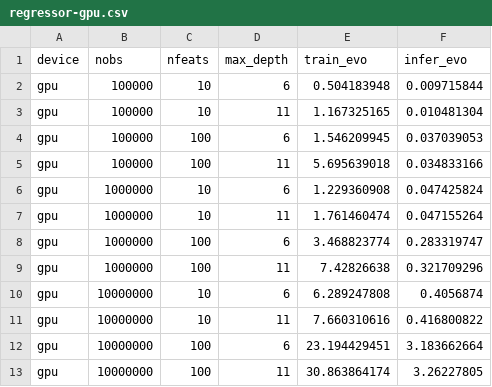
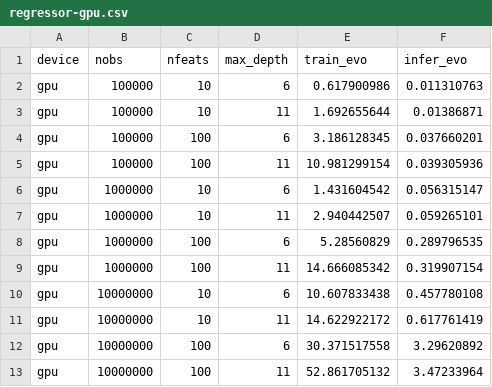
Before and after one commit to Evovest/EvoTrees.jl, a CSV file: benchmarks/results/regressor-gpu.csv, drawn as a sheet.

Commit message:
bench

```diff
--- a/benchmarks/results/regressor-gpu.csv
+++ b/benchmarks/results/regressor-gpu.csv
@@ -1,13 +1,13 @@
 device,nobs,nfeats,max_depth,train_evo,infer_evo
-gpu,100000,10,6,0.504183948,0.009715844
-gpu,100000,10,11,1.167325165,0.010481304
-gpu,100000,100,6,1.546209945,0.037039053
-gpu,100000,100,11,5.695639018,0.034833166
-gpu,1000000,10,6,1.229360908,0.047425824
-gpu,1000000,10,11,1.761460474,0.047155264
-gpu,1000000,100,6,3.468823774,0.283319747
-gpu,1000000,100,11,7.42826638,0.321709296
-gpu,10000000,10,6,6.289247808,0.4056874
-gpu,10000000,10,11,7.660310616,0.416800822
-gpu,10000000,100,6,23.194429451,3.183662664
-gpu,10000000,100,11,30.863864174,3.26227805
+gpu,100000,10,6,0.617900986,0.011310763
+gpu,100000,10,11,1.692655644,0.01386871
+gpu,100000,100,6,3.186128345,0.037660201
+gpu,100000,100,11,10.981299154,0.039305936
+gpu,1000000,10,6,1.431604542,0.056315147
+gpu,1000000,10,11,2.940442507,0.059265101
+gpu,1000000,100,6,5.28560829,0.289796535
+gpu,1000000,100,11,14.666085342,0.319907154
+gpu,10000000,10,6,10.607833438,0.457780108
+gpu,10000000,10,11,14.622922172,0.617761419
+gpu,10000000,100,6,30.371517558,3.29620892
+gpu,10000000,100,11,52.861705132,3.47233964
```
Also changed, not shown: benchmarks/results/regressor-cpu.csv, 2 other files.
